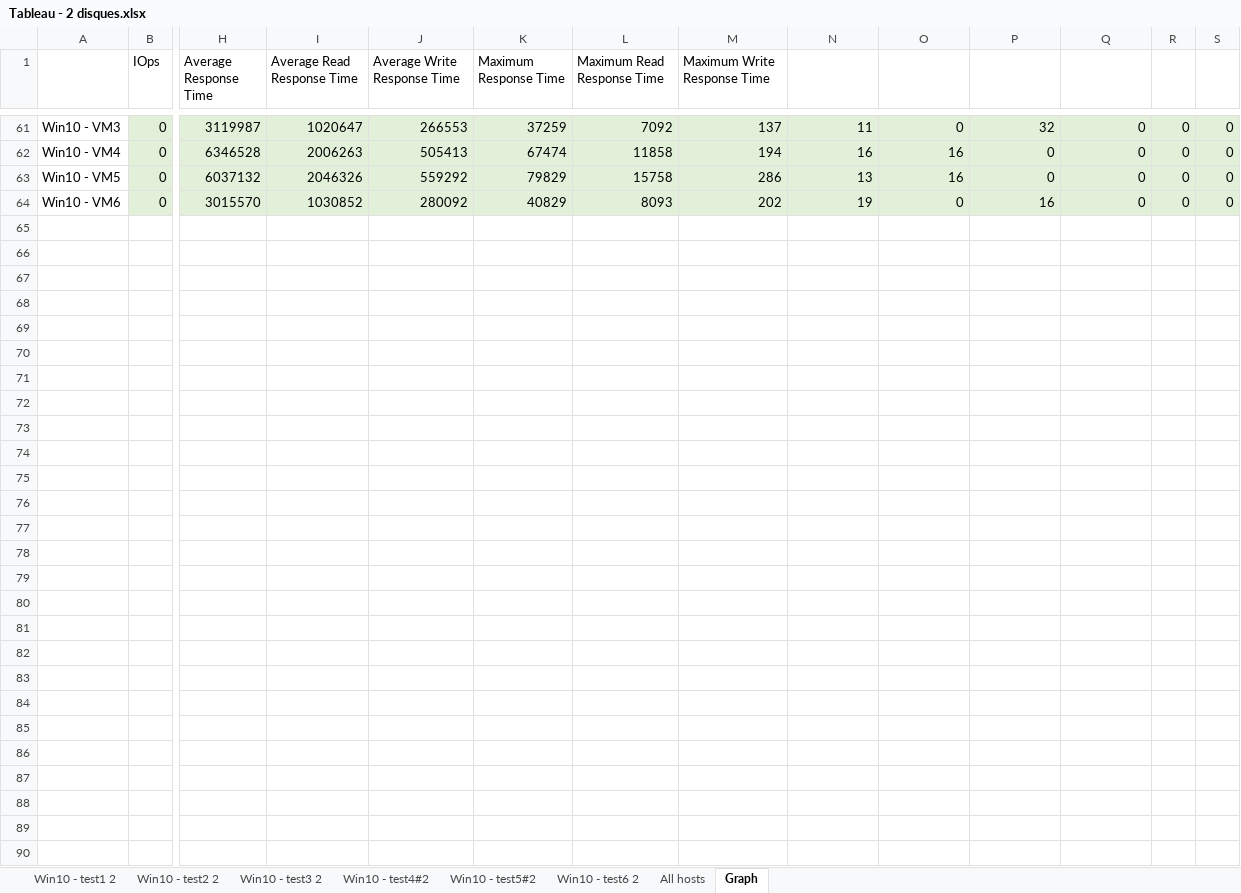
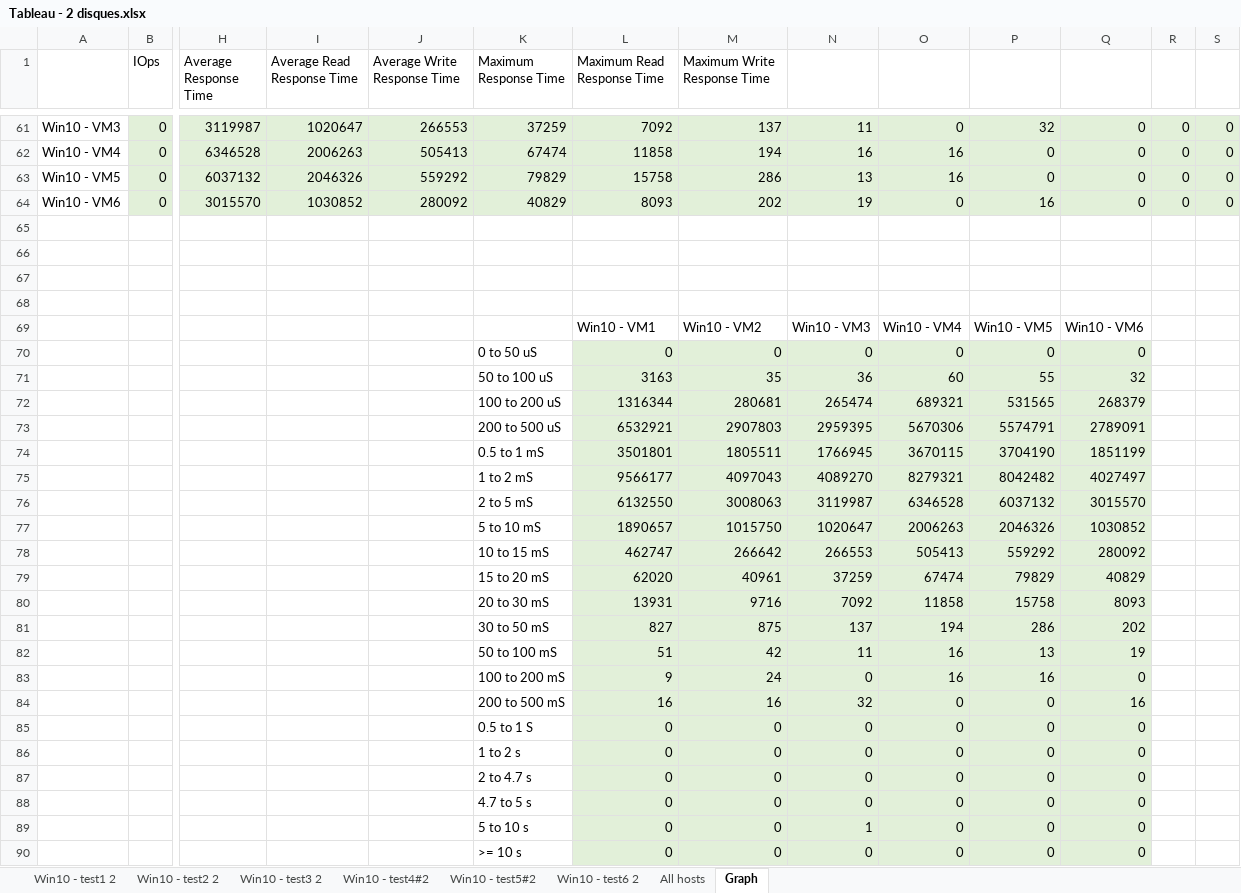
Before and after one commit to Vinc1347900/Stage_Henallux, an Excel workbook: Mission/VMware vxRail Plan/Result IO Meter/deuxième test/CSV/déco 2 disks/Tableau - 2 disques.xlsx, sheet Graph, drawn as a sheet; only a part is shown, gaps mark what is left out; values as stored, in another font and other column widths than the file's, no borders; charts and pictures not drawn; rows hold the shown columns only; the diff covers the shown part only; the diff names each change by its address in the sheet, - before the commit and + after, or states it on an @@ line.

```diff
--- a/Mission/VMware vxRail Plan/Result IO Meter/deuxième test/CSV/déco 2 disks/Tableau - 2 disques.xlsx (sheet Graph)
+++ b/Mission/VMware vxRail Plan/Result IO Meter/deuxième test/CSV/déco 2 disks/Tableau - 2 disques.xlsx (sheet Graph)
+row 65: (empty)
+row 66: (empty)
+row 67: (empty)
+row 68: (empty)
+row 69:  |  |  |  |  |  | Win10 - VM1 | Win10 - VM2 | Win10 - VM3 | Win10 - VM4 | Win10 - VM5 | Win10 - VM6
+row 70:  |  |  |  |  | 0 to 50 uS | 0 | 0 | 0 | 0 | 0 | 0
+row 71:  |  |  |  |  | 50 to 100 uS | 3163 | 35 | 36 | 60 | 55 | 32
+row 72:  |  |  |  |  | 100 to 200 uS | 1316344 | 280681 | 265474 | 689321 | 531565 | 268379
+row 73:  |  |  |  |  | 200 to 500 uS | 6532921 | 2907803 | 2959395 | 5670306 | 5574791 | 2789091
+row 74:  |  |  |  |  | 0.5 to 1 mS | 3501801 | 1805511 | 1766945 | 3670115 | 3704190 | 1851199
+row 75:  |  |  |  |  | 1 to 2 mS | 9566177 | 4097043 | 4089270 | 8279321 | 8042482 | 4027497
+row 76:  |  |  |  |  | 2 to 5 mS | 6132550 | 3008063 | 3119987 | 6346528 | 6037132 | 3015570
+row 77:  |  |  |  |  | 5 to 10 mS | 1890657 | 1015750 | 1020647 | 2006263 | 2046326 | 1030852
+row 78:  |  |  |  |  | 10 to 15 mS | 462747 | 266642 | 266553 | 505413 | 559292 | 280092
+row 79:  |  |  |  |  | 15 to 20 mS | 62020 | 40961 | 37259 | 67474 | 79829 | 40829
+row 80:  |  |  |  |  | 20 to 30 mS | 13931 | 9716 | 7092 | 11858 | 15758 | 8093
+row 81:  |  |  |  |  | 30 to 50 mS | 827 | 875 | 137 | 194 | 286 | 202
+row 82:  |  |  |  |  | 50 to 100 mS | 51 | 42 | 11 | 16 | 13 | 19
+row 83:  |  |  |  |  | 100 to 200 mS | 9 | 24 | 0 | 16 | 16 | 0
+row 84:  |  |  |  |  | 200 to 500 mS | 16 | 16 | 32 | 0 | 0 | 16
+row 85:  |  |  |  |  | 0.5 to 1 S | 0 | 0 | 0 | 0 | 0 | 0
+row 86:  |  |  |  |  | 1 to 2 s | 0 | 0 | 0 | 0 | 0 | 0
+row 87:  |  |  |  |  | 2 to 4.7 s | 0 | 0 | 0 | 0 | 0 | 0
+row 88:  |  |  |  |  | 4.7 to 5 s | 0 | 0 | 0 | 0 | 0 | 0
+row 89:  |  |  |  |  | 5 to 10 s | 0 | 0 | 1 | 0 | 0 | 0
+row 90:  |  |  |  |  | >= 10 s | 0 | 0 | 0 | 0 | 0 | 0
```
Also changed, not shown: 1 added row and 1 removed row elsewhere in this sheet, charts or pictures, Mission/VMware vxRail Plan/Result IO Meter/deuxième test/CSV/test 1H/tableau.xlsx, Mission/VMware vxRail Plan/Result IO Meter/deuxième test/vSphere client/VM/tableau.xlsx, 9 other files.
